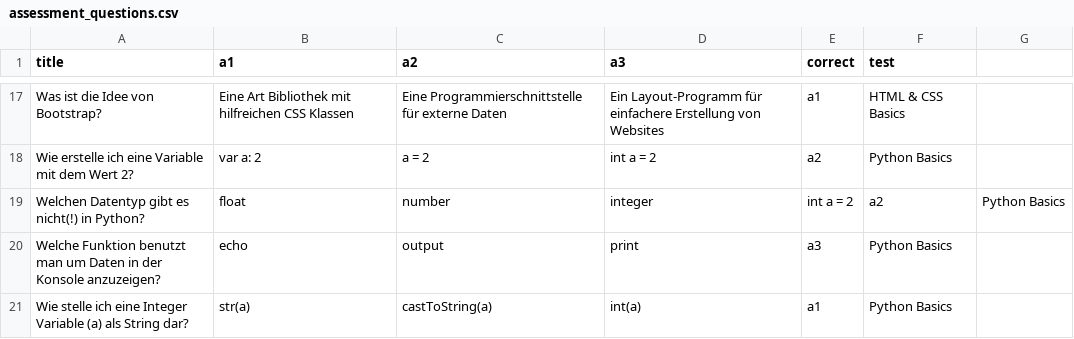
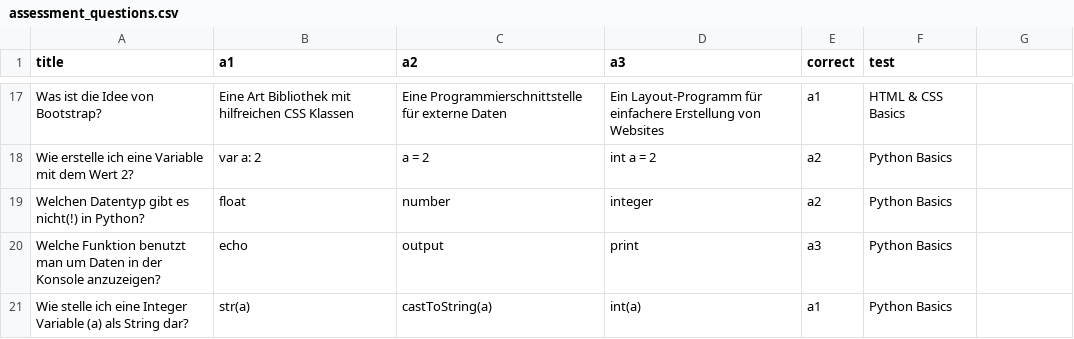
Before and after one commit to mixbened/assessments, a CSV file: assessment_questions.csv, drawn as a sheet; only a part is shown, gaps mark what is left out.

Commit message:
feat: new python question

```diff
--- a/assessment_questions.csv
+++ b/assessment_questions.csv
@@ -18,3 +18,3 @@ Was ist die Idee von Bootstrap?,Eine Art Bibliothek mit hilfreichen CSS Klassen,
 Wie erstelle ich eine Variable mit dem Wert 2?,var a: 2,a = 2,int a = 2,a2,Python Basics
-Welchen Datentyp gibt es nicht(!) in Python?,float,number,integer,int a = 2,a2,Python Basics
+Welchen Datentyp gibt es nicht(!) in Python?,float,number,integer,a2,Python Basics
 Welche Funktion benutzt man um Daten in der Konsole anzuzeigen?,echo,output,print,a3,Python Basics
```
